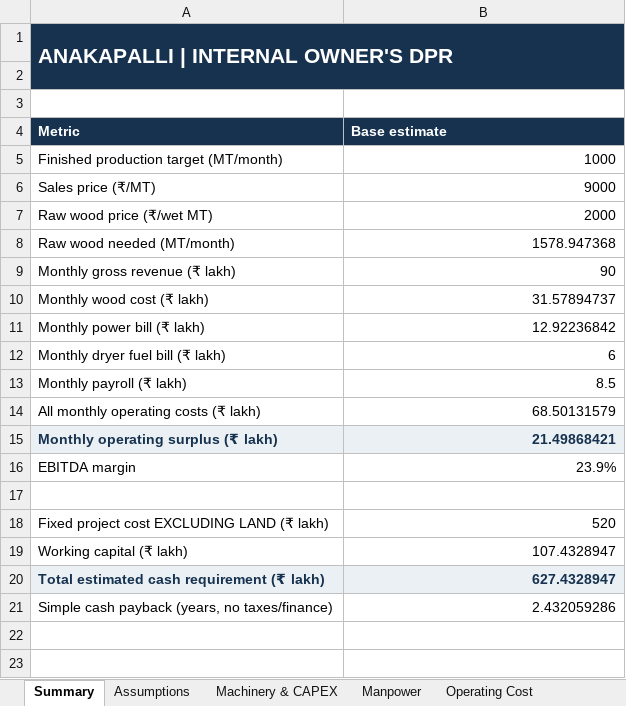
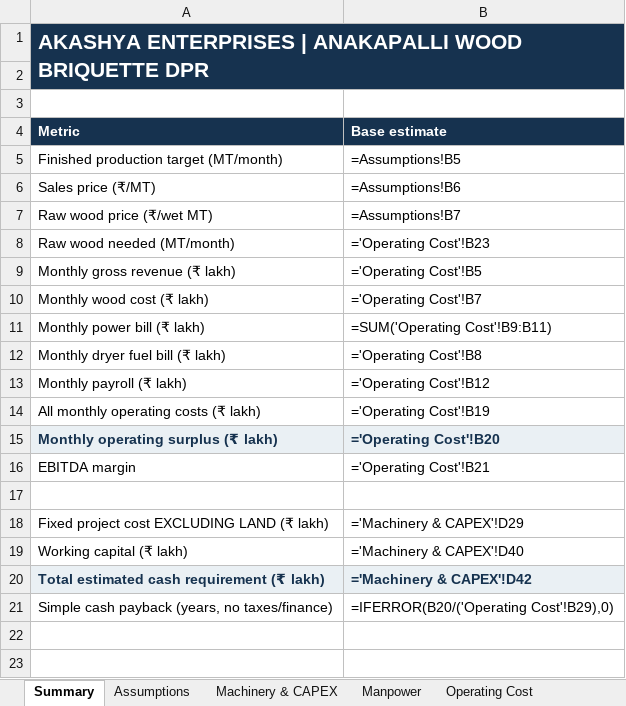
Before and after one commit to pavan53732/AKASHYA-ENTERPRISES, an Excel workbook: Anakapalli_1000MT_Briquette_Internal_Cost_Model.xlsx, sheet Summary, drawn as a sheet; only a part is shown; values as stored, in another font and other column widths than the file's, no borders; formulas without a stored value are shown as written; the diff names each change by its address in the sheet, - before the commit and + after, or states it on an @@ line.

Commit message:
fix: brand DPR PDF and Excel financial model with Akashya Enterprises
- Add M/s Akashya Enterprises branding to DPR PDF title block, running headers, footers, and closing summary across all 8 pages.
- Add Akashya Enterprises entity banner across all 7 sheets of the Excel cost model (Summary, Assumptions, CAPEX, Manpower, OPEX, Scenarios, Sources & Notes).
- Register M/s Akashya Enterprises as official promoter and manufacturing entity in project benchmark registers.

```diff
--- a/Anakapalli_1000MT_Briquette_Internal_Cost_Model.xlsx (sheet Summary)
+++ b/Anakapalli_1000MT_Briquette_Internal_Cost_Model.xlsx (sheet Summary)
-A1 (Metric): ANAKAPALLI | INTERNAL OWNER'S DPR
+A1 (Metric): AKASHYA ENTERPRISES | ANAKAPALLI WOOD BRIQUETTE DPR
-B1 fill: #16324F
+B1 fill: none
-A2:B2 fill: #16324F
+A2:B2 fill: none
-B5 (Base estimate): 1000
+B5 (Base estimate): =Assumptions!B5
-B6 (Base estimate): 9000
+B6 (Base estimate): =Assumptions!B6
-B7 (Base estimate): 2000
+B7 (Base estimate): =Assumptions!B7
-B8 (Base estimate): 1578.947368
+B8 (Base estimate): ='Operating Cost'!B23
-B9 (Base estimate): 90
+B9 (Base estimate): ='Operating Cost'!B5
-B10 (Base estimate): 31.57894737
+B10 (Base estimate): ='Operating Cost'!B7
-B11 (Base estimate): 12.92236842
+B11 (Base estimate): =SUM('Operating Cost'!B9:B11)
-B12 (Base estimate): 6
+B12 (Base estimate): ='Operating Cost'!B8
-B13 (Base estimate): 8.5
+B13 (Base estimate): ='Operating Cost'!B12
-B14 (Base estimate): 68.50131579
+B14 (Base estimate): ='Operating Cost'!B19
-B15 (Base estimate): 21.49868421
+B15 (Base estimate): ='Operating Cost'!B20
-B16 (Base estimate): 23.9%
+B16 (Base estimate): ='Operating Cost'!B21
-B18 (Base estimate): 520
+B18 (Base estimate): ='Machinery & CAPEX'!D29
-B19 (Base estimate): 107.4328947
+B19 (Base estimate): ='Machinery & CAPEX'!D40
-B20 (Base estimate): 627.4328947
+B20 (Base estimate): ='Machinery & CAPEX'!D42
-B21 (Base estimate): 2.432059286
+B21 (Base estimate): =IFERROR(B20/('Operating Cost'!B29),0)
```
Also changed, not shown: sheet Scenarios, sheet Operating Cost, sheet Machinery & CAPEX, sheet Manpower, sheet Sources & Notes, sheet Assumptions, 1 other file.
